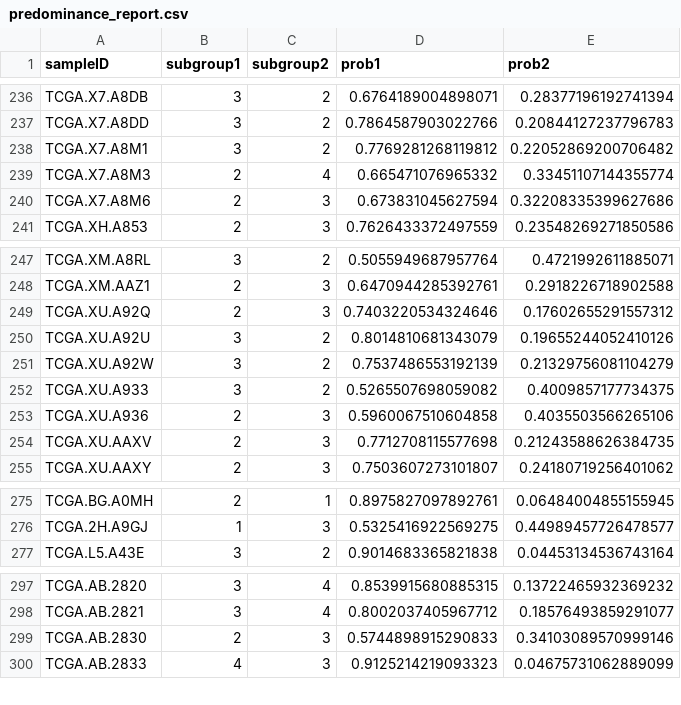
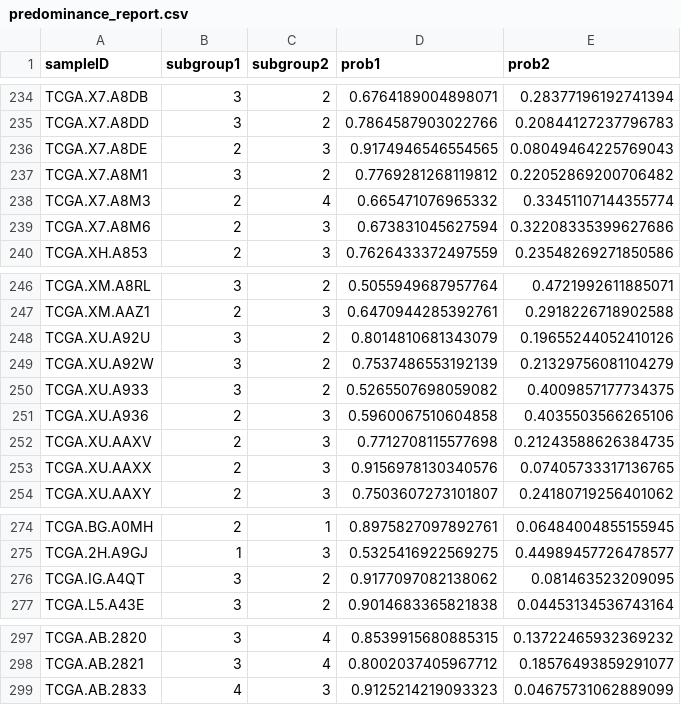
Before and after one commit to jpoots/Immune-Subgroup-Classification-of-Solid-Tumours, a CSV file: other/unclassified_samples_results/pancan results/predominance_report.csv, drawn as a sheet; only a part is shown, gaps mark what is left out; the diff covers the shown part only.

```diff
--- a/other/unclassified_samples_results/pancan results/predominance_report.csv
+++ b/other/unclassified_samples_results/pancan results/predominance_report.csv
@@ -237,2 +235,3 @@
 "TCGA.X7.A8DD","3","2","0.7864587903022766","0.20844127237796783"
+"TCGA.X7.A8DE","2","3","0.9174946546554565","0.08049464225769043"
 "TCGA.X7.A8M1","3","2","0.7769281268119812","0.22052869200706482"
@@ -248,3 +247,2 @@
 "TCGA.XM.AAZ1","2","3","0.6470944285392761","0.2918226718902588"
-"TCGA.XU.A92Q","2","3","0.7403220534324646","0.17602655291557312"
 "TCGA.XU.A92U","3","2","0.8014810681343079","0.19655244052410126"
@@ -254,2 +252,3 @@
 "TCGA.XU.AAXV","2","3","0.7712708115577698","0.21243588626384735"
+"TCGA.XU.AAXX","2","3","0.9156978130340576","0.07405733317136765"
 "TCGA.XU.AAXY","2","3","0.7503607273101807","0.24180719256401062"
@@ -276,2 +275,3 @@
 "TCGA.2H.A9GJ","1","3","0.5325416922569275","0.44989457726478577"
+"TCGA.IG.A4QT","3","2","0.9177097082138062","0.081463523209095"
 "TCGA.L5.A43E","3","2","0.9014683365821838","0.04453134536743164"
@@ -298,3 +298,2 @@
 "TCGA.AB.2821","3","4","0.8002037405967712","0.18576493859291077"
-"TCGA.AB.2830","2","3","0.5744898915290833","0.34103089570999146"
 "TCGA.AB.2833","4","3","0.9125214219093323","0.04675731062889099"
```
Also changed, not shown: 9 added rows, 7 removed rows and 3 edited cells elsewhere in this file, other/unclassified_samples_results/pancan results/prediction_report.csv, 4 other files.
